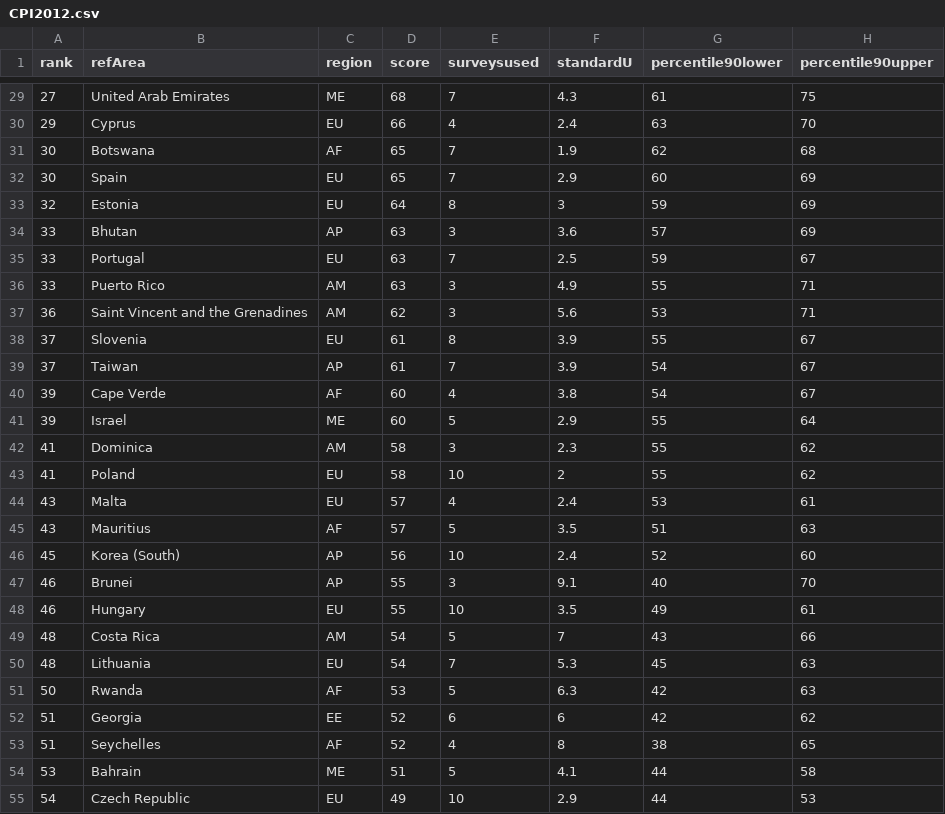
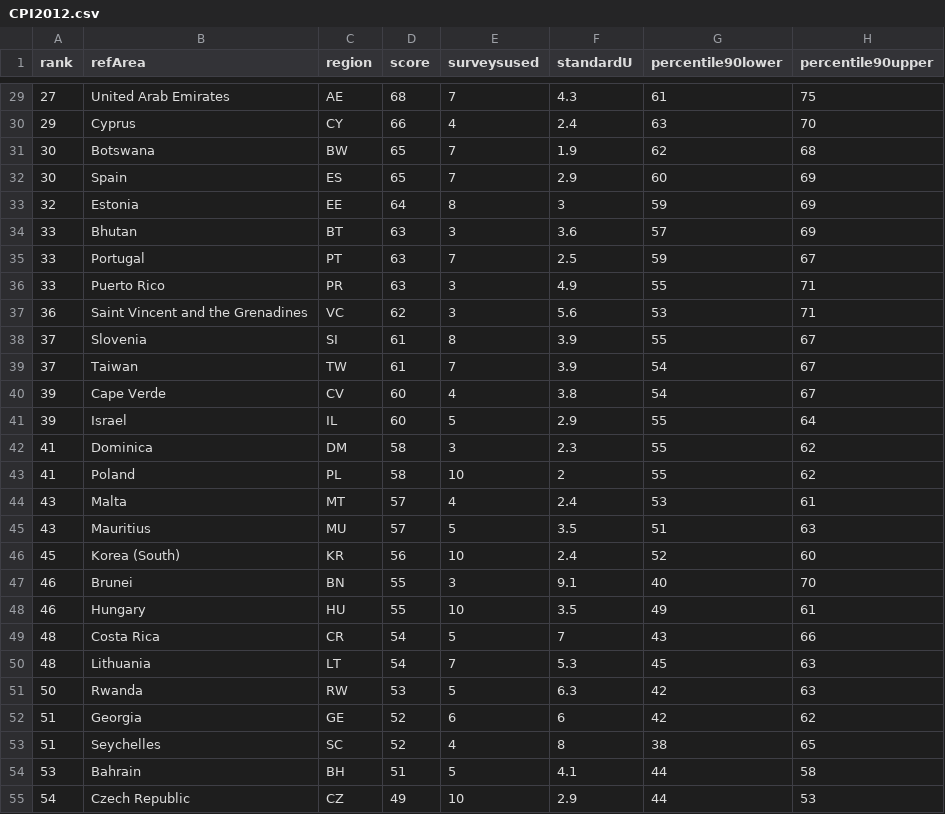
Before and after one commit to csarven/transparency-linked-data, a CSV file: data/CPI2012.csv, drawn as a sheet; only a part is shown, gaps mark what is left out; the diff covers the shown part only; the diff names each change by its address in the sheet, - before the commit and + after, or states it on an @@ line.

```diff
--- a/data/CPI2012.csv
+++ b/data/CPI2012.csv
-C29 (region): ME
+C29 (region): AE
-C30 (region): EU
+C30 (region): CY
-C31 (region): AF
+C31 (region): BW
-C32 (region): EU
+C32 (region): ES
-C33 (region): EU
+C33 (region): EE
-C34 (region): AP
+C34 (region): BT
-C35 (region): EU
+C35 (region): PT
-C36 (region): AM
+C36 (region): PR
-C37 (region): AM
+C37 (region): VC
-C38 (region): EU
+C38 (region): SI
-C39 (region): AP
+C39 (region): TW
-C40 (region): AF
+C40 (region): CV
-C41 (region): ME
+C41 (region): IL
-C42 (region): AM
+C42 (region): DM
-C43 (region): EU
+C43 (region): PL
-C44 (region): EU
+C44 (region): MT
-C45 (region): AF
+C45 (region): MU
-C46 (region): AP
+C46 (region): KR
-C47 (region): AP
+C47 (region): BN
-C48 (region): EU
+C48 (region): HU
-C49 (region): AM
+C49 (region): CR
-C50 (region): EU
+C50 (region): LT
-C51 (region): AF
+C51 (region): RW
-C52 (region): EE
+C52 (region): GE
-C53 (region): AF
+C53 (region): SC
-C54 (region): ME
+C54 (region): BH
-C55 (region): EU
+C55 (region): CZ
```
Also changed, not shown: 150 edited cells elsewhere in this file.
